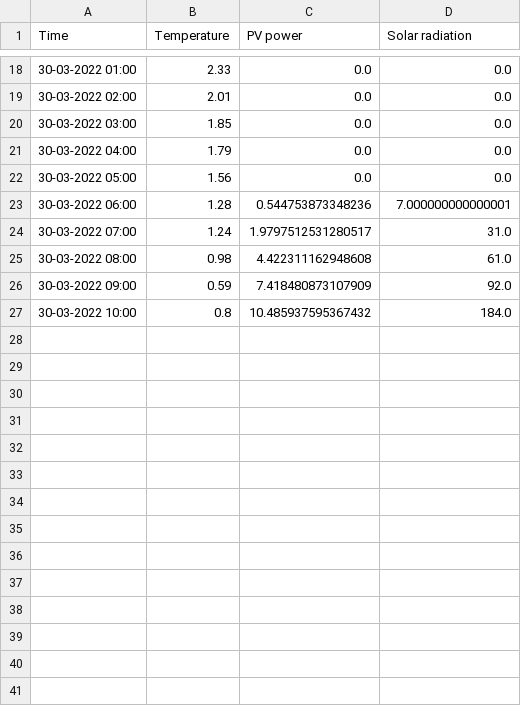
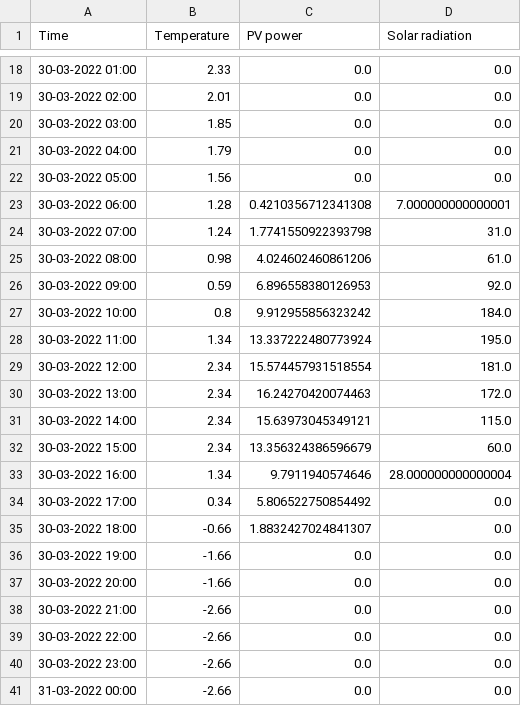
Before and after one commit to BasianLesi/lstm-forecasting, a CSV file: data/predictions/predicted.csv, drawn as a sheet; only a part is shown, gaps mark what is left out; the diff covers the shown part only.

```diff
--- a/data/predictions/predicted.csv
+++ b/data/predictions/predicted.csv
@@ -22,6 +22,20 @@ Time,Temperature,PV power,Solar radiation
 30-03-2022 05:00,1.56,0.0,0.0
-30-03-2022 06:00,1.28,0.544753873348236,7.000000000000001
-30-03-2022 07:00,1.24,1.9797512531280517,31.0
-30-03-2022 08:00,0.98,4.422311162948608,61.0
-30-03-2022 09:00,0.59,7.418480873107909,92.0
-30-03-2022 10:00,0.8,10.485937595367432,184.0
+30-03-2022 06:00,1.28,0.4210356712341308,7.000000000000001
+30-03-2022 07:00,1.24,1.7741550922393798,31.0
+30-03-2022 08:00,0.98,4.024602460861206,61.0
+30-03-2022 09:00,0.59,6.896558380126953,92.0
+30-03-2022 10:00,0.8,9.912955856323242,184.0
+30-03-2022 11:00,1.34,13.337222480773924,195.0
+30-03-2022 12:00,2.34,15.574457931518554,181.0
+30-03-2022 13:00,2.34,16.24270420074463,172.0
+30-03-2022 14:00,2.34,15.63973045349121,115.0
+30-03-2022 15:00,2.34,13.356324386596679,60.0
+30-03-2022 16:00,1.34,9.7911940574646,28.000000000000004
+30-03-2022 17:00,0.34,5.806522750854492,0.0
+30-03-2022 18:00,-0.66,1.8832427024841307,0.0
+30-03-2022 19:00,-1.66,0.0,0.0
+30-03-2022 20:00,-1.66,0.0,0.0
+30-03-2022 21:00,-2.66,0.0,0.0
+30-03-2022 22:00,-2.66,0.0,0.0
+30-03-2022 23:00,-2.66,0.0,0.0
+31-03-2022 00:00,-2.66,0.0,0.0
```
Also changed, not shown: 23 added rows and 10 edited cells elsewhere in this file, data/weather/future.csv, data/weather/past.csv, 11 other files.
